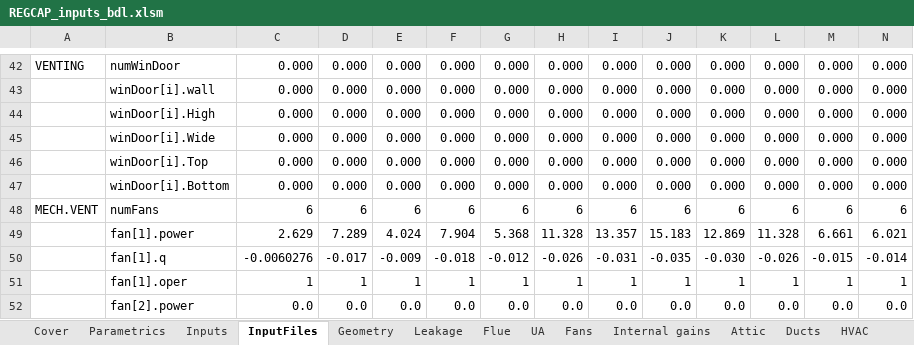
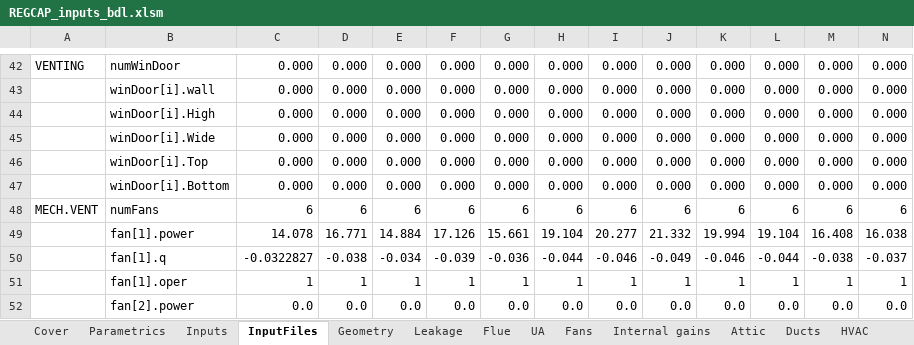
Before and after one commit to btus/regcap, an Excel workbook: REGCAP_inputs_bdl.xlsm, sheet InputFiles, drawn as a sheet; only a part is shown, gaps mark what is left out; values as stored, in another font and other column widths than the file's, no borders; the diff covers the shown part only; the diff names each change by its address in the sheet, - before the commit and + after, or states it on an @@ line.

Commit message:
For now, all input spreadsheet upgrades are done. Still need to edit macro.

```diff
--- a/REGCAP_inputs_bdl.xlsm (sheet InputFiles)
+++ b/REGCAP_inputs_bdl.xlsm (sheet InputFiles)
-C49: 2.629
+C49: 14.078
-D49: 7.289
+D49: 16.771
-E49: 4.024
+E49: 14.884
-F49: 7.904
+F49: 17.126
-G49: 5.368
+G49: 15.661
-H49: 11.328
+H49: 19.104
-I49: 13.357
+I49: 20.277
-J49: 15.183
+J49: 21.332
-K49: 12.869
+K49: 19.994
-L49: 11.328
+L49: 19.104
-M49: 6.661
+M49: 16.408
-N49: 6.021
+N49: 16.038
-C50: -0.0060276
+C50: -0.0322827
-D50: -0.017
+D50: -0.038
-E50: -0.009
+E50: -0.034
-F50: -0.018
+F50: -0.039
-G50: -0.012
+G50: -0.036
-H50: -0.026
+H50: -0.044
-I50: -0.031
+I50: -0.046
-J50: -0.035
+J50: -0.049
-K50: -0.030
+K50: -0.046
-L50: -0.026
+L50: -0.044
-M50: -0.015
+M50: -0.038
-N50: -0.014
+N50: -0.037
```
Also changed, not shown: 1 added row, 1 removed row and 400 edited cells elsewhere in this sheet, sheet HVAC, sheet Fans, sheet Parametrics, sheet Leakage, sheet Inputs, sheet Internal gains, formulas that keep their value.
